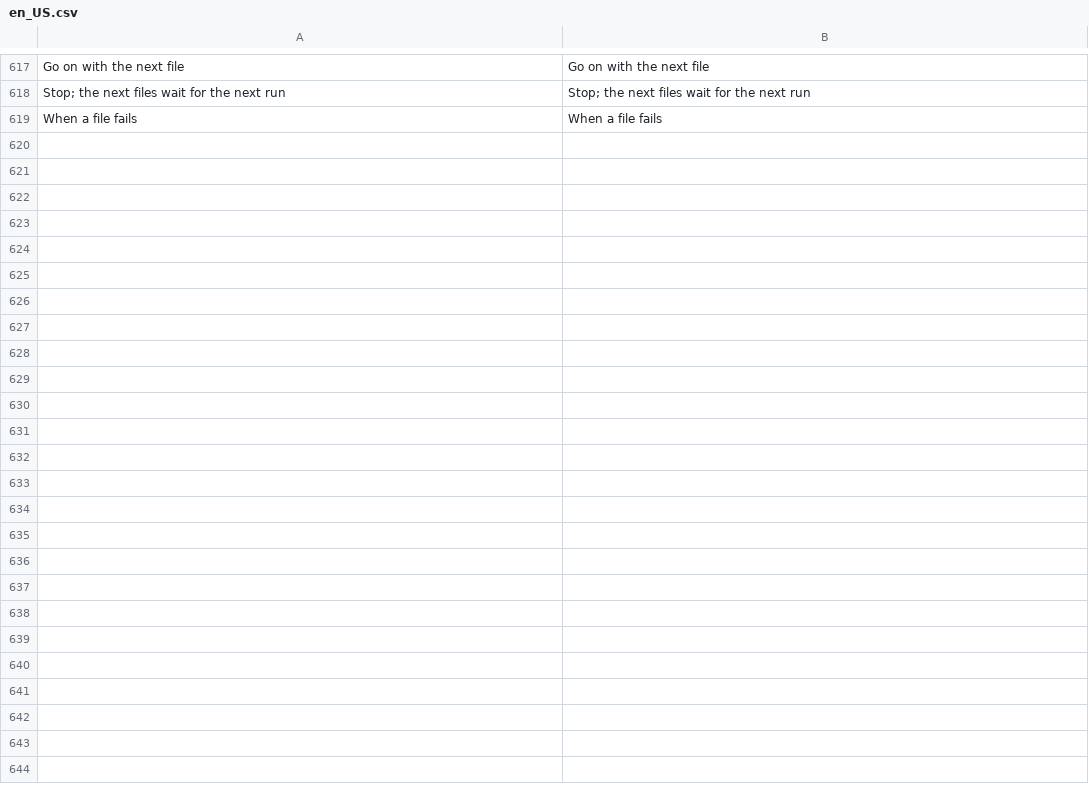
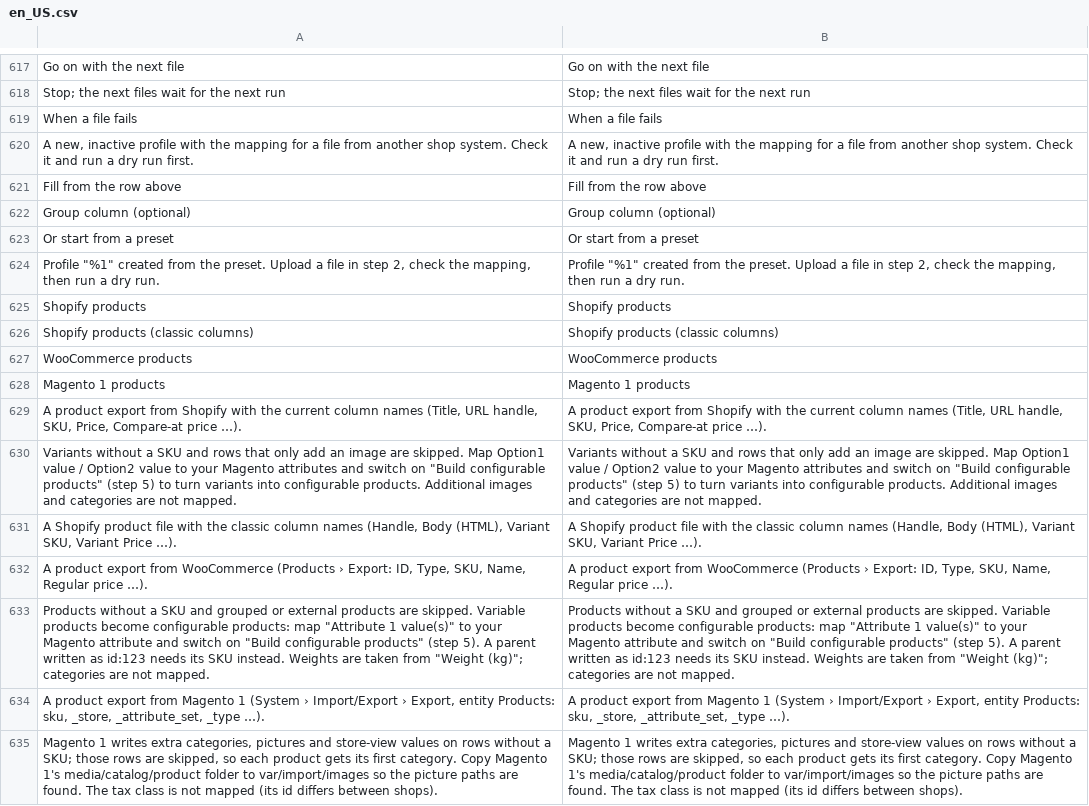
Before and after one commit to iranimij/openimport, a CSV file: i18n/en_US.csv, drawn as a sheet; only a part is shown, gaps mark what is left out; the diff names each change by its address in the sheet, - before the commit and + after, or states it on an @@ line.

```diff
--- a/i18n/en_US.csv
+++ b/i18n/en_US.csv
+row 620: A new, inactive profile with the mapping for a file from another shop system. Check it and run a dry run first. | A new, inactive profile with the mapping for a file from another shop system. Check it and run a dry run first.
+row 621: Fill from the row above | Fill from the row above
+row 622: Group column (optional) | Group column (optional)
+row 623: Or start from a preset | Or start from a preset
+row 624: Profile "%1" created from the preset. Upload a file in step 2, check the mapping, then run a dry run. | Profile "%1" created from the preset. Upload a file in step 2, check the mapping, then run a dry run.
+row 625: Shopify products | Shopify products
+row 626: Shopify products (classic columns) | Shopify products (classic columns)
+row 627: WooCommerce products | WooCommerce products
+row 628: Magento 1 products | Magento 1 products
+row 629: A product export from Shopify with the current column names (Title, URL handle, SKU, Price, Compare-at price …). | A product export from Shopify with the current column names (Title, URL handle, SKU, Price, Compare-at price …).
+row 630: Variants without a SKU and rows that only add an image are skipped. Map Option1 value / Option2 value to your Magento attributes and switch on "Build configurable products" (step 5) to turn variants into configurable products. Additional images and categories are not mapped. | Variants without a SKU and rows that only add an image are skipped. Map Option1 value / Option2 value to your Magento attributes and switch on "Build configurable products" (step 5) to turn variants into configurable products. Additional images and categories are not mapped.
+row 631: A Shopify product file with the classic column names (Handle, Body (HTML), Variant SKU, Variant Price …). | A Shopify product file with the classic column names (Handle, Body (HTML), Variant SKU, Variant Price …).
+row 632: A product export from WooCommerce (Products › Export: ID, Type, SKU, Name, Regular price …). | A product export from WooCommerce (Products › Export: ID, Type, SKU, Name, Regular price …).
+row 633: Products without a SKU and grouped or external products are skipped. Variable products become configurable products: map "Attribute 1 value(s)" to your Magento attribute and switch on "Build configurable products" (step 5). A parent written as id:123 needs its SKU instead. Weights are taken from "Weight (kg)"; categories are not mapped. | Products without a SKU and grouped or external products are skipped. Variable products become configurable products: map "Attribute 1 value(s)" to your Magento attribute and switch on "Build configurable products" (step 5). A parent written as id:123 needs its SKU instead. Weights are taken from "Weight (kg)"; categories are not mapped.
+row 634: A product export from Magento 1 (System › Import/Export › Export, entity Products: sku, _store, _attribute_set, _type …). | A product export from Magento 1 (System › Import/Export › Export, entity Products: sku, _store, _attribute_set, _type …).
+row 635: Magento 1 writes extra categories, pictures and store-view values on rows without a SKU; those rows are skipped, so each product gets its first category. Copy Magento 1's media/catalog/product folder to var/import/images so the picture paths are found. The tax class is not mapped (its id differs between shops). | Magento 1 writes extra categories, pictures and store-view values on rows without a SKU; those rows are skipped, so each product gets its first category. Copy Magento 1's media/catalog/product folder to var/import/images so the picture paths are found. The tax class is not mapped (its id differs between shops).
```
Also changed, not shown: i18n/de_DE.csv, 26 other files.
